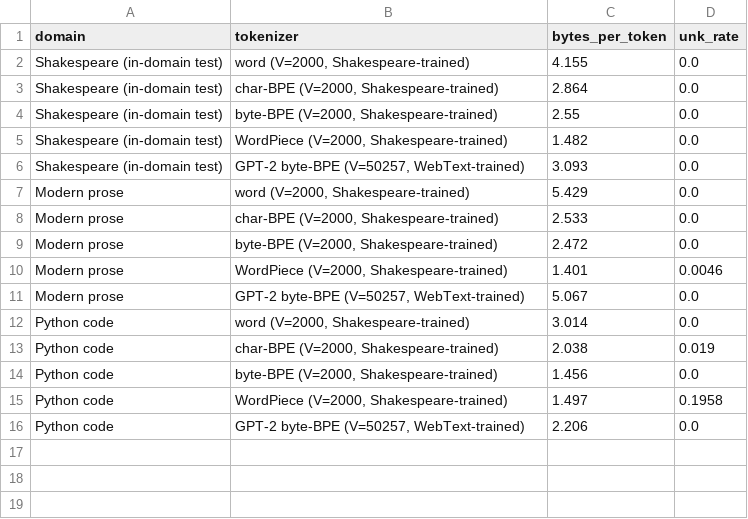
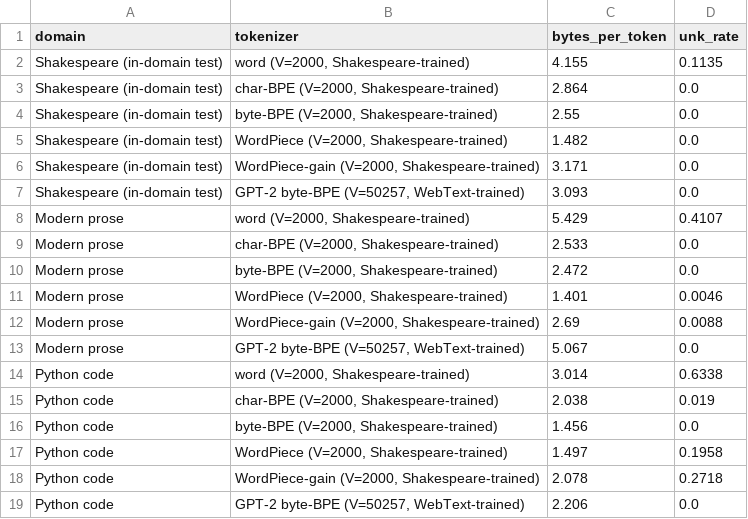
Before and after one commit to Pranav-Singh-Devloper/The_Tokenizer, a CSV file: results/e4_domain_shift.csv, drawn as a sheet.

```diff
--- a/results/e4_domain_shift.csv
+++ b/results/e4_domain_shift.csv
@@ -1,3 +1,3 @@
 domain,tokenizer,bytes_per_token,unk_rate
-Shakespeare (in-domain test),"word (V=2000, Shakespeare-trained)",4.155,0.0
+Shakespeare (in-domain test),"word (V=2000, Shakespeare-trained)",4.155,0.1135
 Shakespeare (in-domain test),"char-BPE (V=2000, Shakespeare-trained)",2.864,0.0
@@ -5,4 +5,5 @@ Shakespeare (in-domain test),"byte-BPE (V=2000, Shakespeare-trained)",2.55,0.0
 Shakespeare (in-domain test),"WordPiece (V=2000, Shakespeare-trained)",1.482,0.0
+Shakespeare (in-domain test),"WordPiece-gain (V=2000, Shakespeare-trained)",3.171,0.0
 Shakespeare (in-domain test),"GPT-2 byte-BPE (V=50257, WebText-trained)",3.093,0.0
-Modern prose,"word (V=2000, Shakespeare-trained)",5.429,0.0
+Modern prose,"word (V=2000, Shakespeare-trained)",5.429,0.4107
 Modern prose,"char-BPE (V=2000, Shakespeare-trained)",2.533,0.0
@@ -10,4 +11,5 @@ Modern prose,"byte-BPE (V=2000, Shakespeare-trained)",2.472,0.0
 Modern prose,"WordPiece (V=2000, Shakespeare-trained)",1.401,0.0046
+Modern prose,"WordPiece-gain (V=2000, Shakespeare-trained)",2.69,0.0088
 Modern prose,"GPT-2 byte-BPE (V=50257, WebText-trained)",5.067,0.0
-Python code,"word (V=2000, Shakespeare-trained)",3.014,0.0
+Python code,"word (V=2000, Shakespeare-trained)",3.014,0.6338
 Python code,"char-BPE (V=2000, Shakespeare-trained)",2.038,0.019
@@ -15,2 +17,3 @@ Python code,"byte-BPE (V=2000, Shakespeare-trained)",1.456,0.0
 Python code,"WordPiece (V=2000, Shakespeare-trained)",1.497,0.1958
+Python code,"WordPiece-gain (V=2000, Shakespeare-trained)",2.078,0.2718
 Python code,"GPT-2 byte-BPE (V=50257, WebText-trained)",2.206,0.0
```
Also changed, not shown: results/e1_vocab_sweep.csv, results/e2_comparison.csv, 5 other files.
